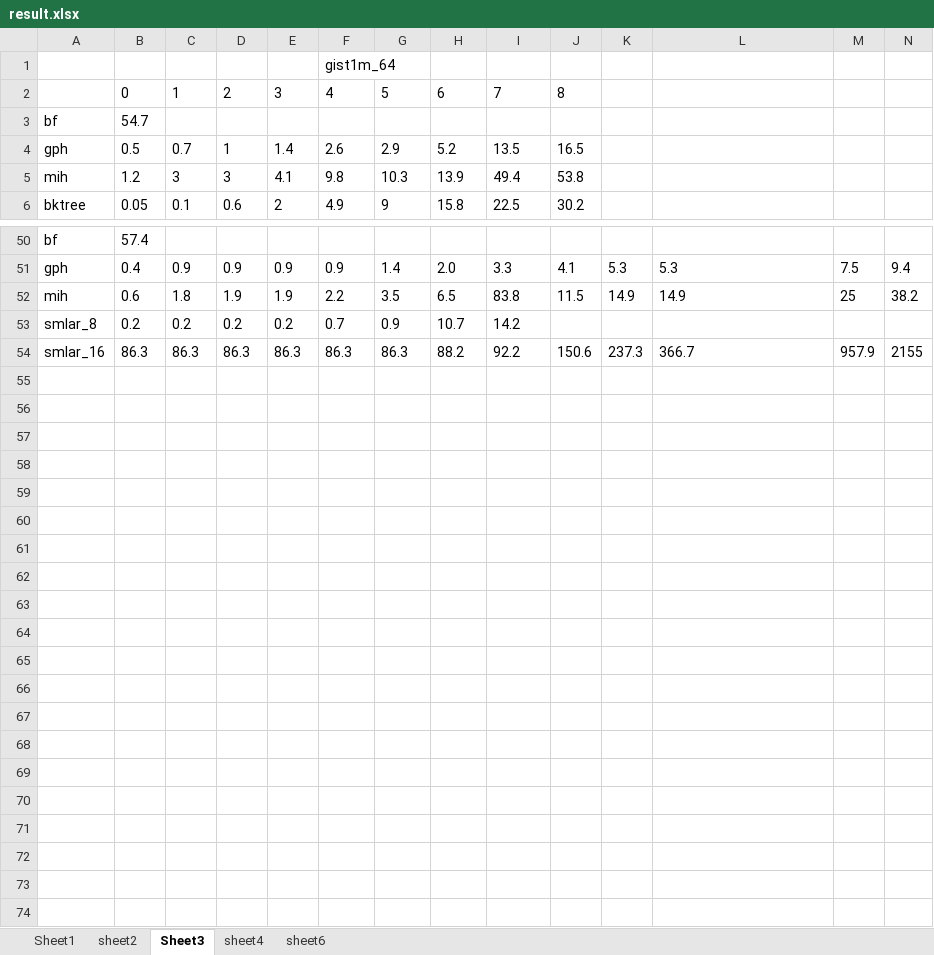
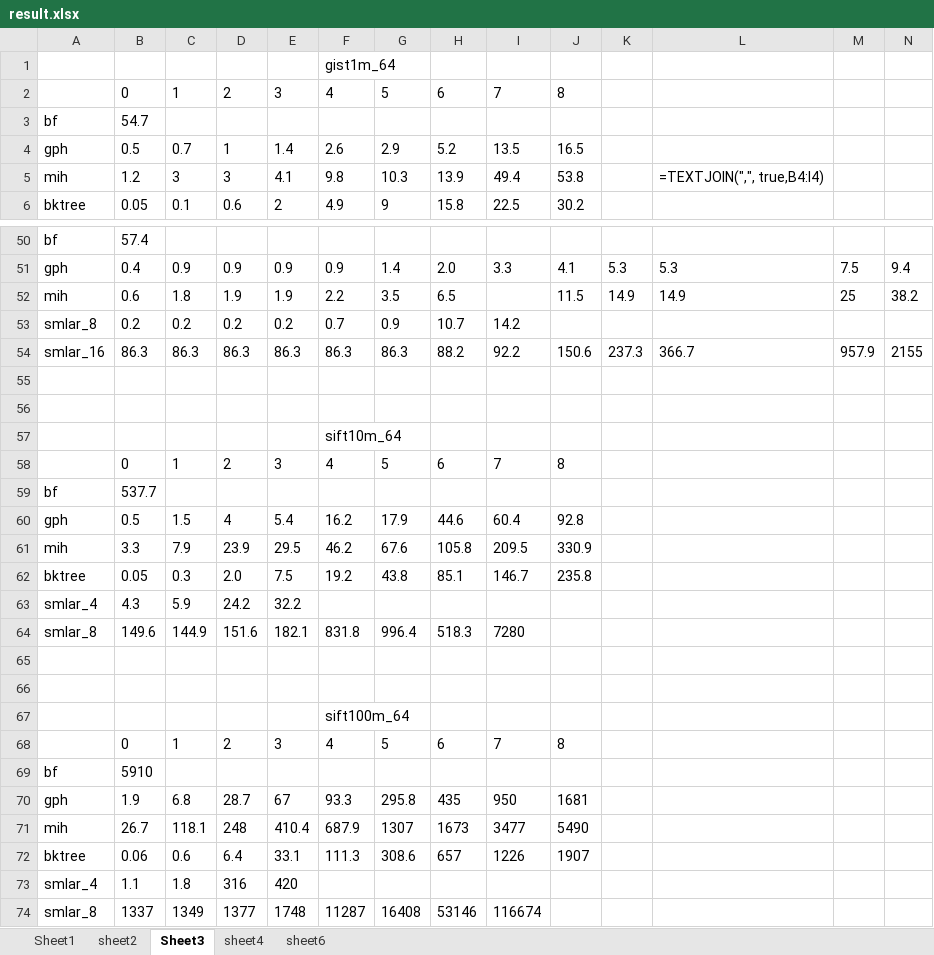
Before and after one commit to lss602726449/HSP, an Excel workbook: experiment/result.xlsx, sheet Sheet3, drawn as a sheet; only a part is shown, gaps mark what is left out; values as stored, in another font and other column widths than the file's, no borders; the diff names each change by its address in the sheet, - before the commit and + after, or states it on an @@ line.

```diff
--- a/experiment/result.xlsx (sheet Sheet3)
+++ b/experiment/result.xlsx (sheet Sheet3)
-L5: (empty)
+L5: =TEXTJOIN(",", true,B4:I4)
-I52: 83.8
+I52: (empty)
+row 55: (empty)
+row 56: (empty)
+row 57:  |  |  |  |  | sift10m_64
+row 58:  | 0 | 1 | 2 | 3 | 4 | 5 | 6 | 7 | 8
+row 59: bf | 537.7
+row 60: gph | 0.5 | 1.5 | 4 | 5.4 | 16.2 | 17.9 | 44.6 | 60.4 | 92.8
+row 61: mih | 3.3 | 7.9 | 23.9 | 29.5 | 46.2 | 67.6 | 105.8 | 209.5 | 330.9
+row 62: bktree | 0.05 | 0.3 | 2.0 | 7.5 | 19.2 | 43.8 | 85.1 | 146.7 | 235.8
+row 63: smlar_4 | 4.3 | 5.9 | 24.2 | 32.2
+row 64: smlar_8 | 149.6 | 144.9 | 151.6 | 182.1 | 831.8 | 996.4 | 518.3 | 7280
+row 65: (empty)
+row 66: (empty)
+row 67:  |  |  |  |  | sift100m_64
+row 68:  | 0 | 1 | 2 | 3 | 4 | 5 | 6 | 7 | 8
+row 69: bf | 5910
+row 70: gph | 1.9 | 6.8 | 28.7 | 67 | 93.3 | 295.8 | 435 | 950 | 1681
+row 71: mih | 26.7 | 118.1 | 248 | 410.4 | 687.9 | 1307 | 1673 | 3477 | 5490
+row 72: bktree | 0.06 | 0.6 | 6.4 | 33.1 | 111.3 | 308.6 | 657 | 1226 | 1907
+row 73: smlar_4 | 1.1 | 1.8 | 316 | 420
+row 74: smlar_8 | 1337 | 1349 | 1377 | 1748 | 11287 | 16408 | 53146 | 116674
```
Also changed, not shown: sheet sheet4, 24 other files.
